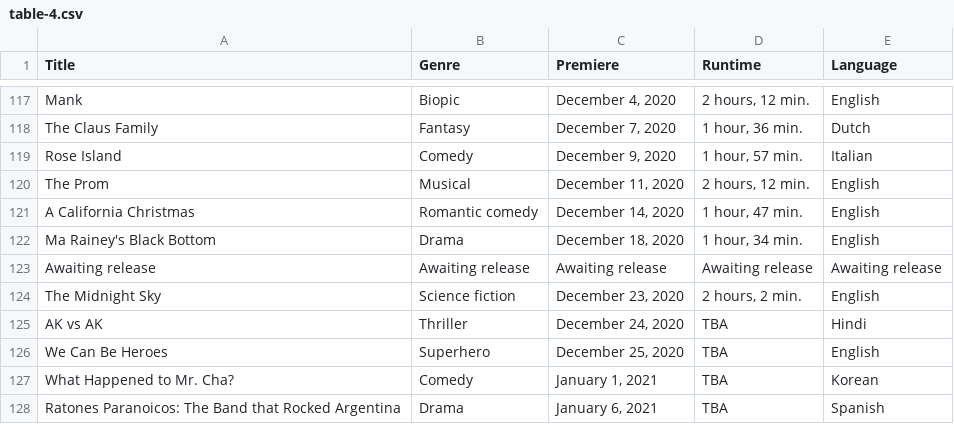
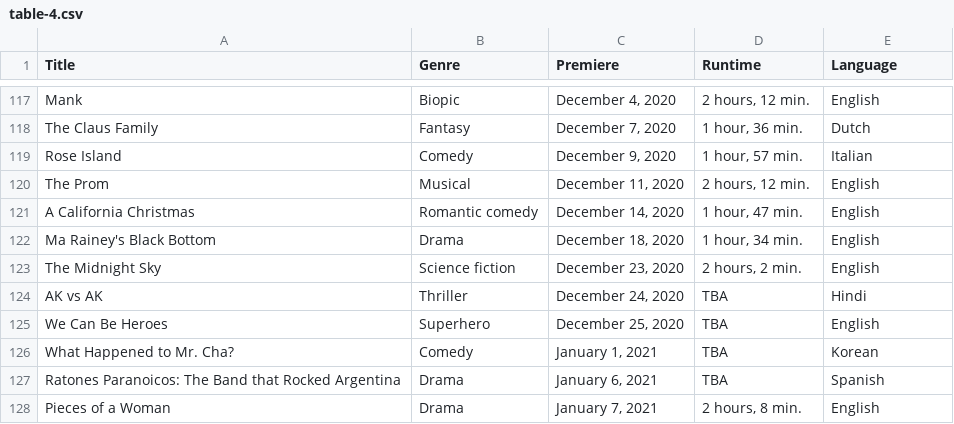
Before and after one commit to Fynn-Mehrens/original-content-eda, a CSV file: datasets/netflix/films/table-4.csv, drawn as a sheet; only a part is shown, gaps mark what is left out; the shorter side is filled out with more unchanged rows.

Commit message:
Update table-4.csv

```diff
--- a/datasets/netflix/films/table-4.csv
+++ b/datasets/netflix/films/table-4.csv
@@ -122,3 +122,2 @@ A California Christmas,Romantic comedy,"December 14, 2020","1 hour, 47 min.",Eng
 Ma Rainey's Black Bottom,Drama,"December 18, 2020","1 hour, 34 min.",English
-Awaiting release,Awaiting release,Awaiting release,Awaiting release,Awaiting release
 The Midnight Sky,Science fiction,"December 23, 2020","2 hours, 2 min.",English
```
